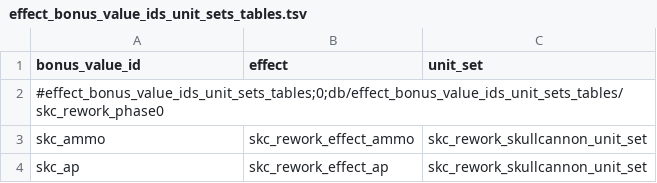
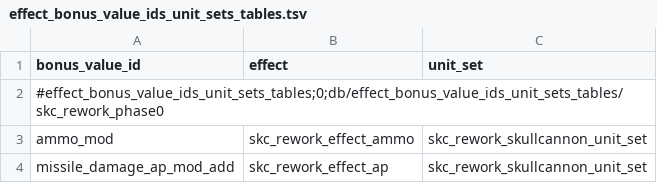
Before and after one commit to Scartiris/Skullcannon-Rework-SYMoon, a TSV file: source/db/effect_bonus_value_ids_unit_sets_tables.tsv, drawn as a sheet.

Commit message:
修复DB报错：bonus_value_id改官方ID（ammo_mod/ap_mod_add）

```diff
--- a/source/db/effect_bonus_value_ids_unit_sets_tables.tsv
+++ b/source/db/effect_bonus_value_ids_unit_sets_tables.tsv
@@ -2,3 +2,3 @@ bonus_value_id	effect	unit_set
 #effect_bonus_value_ids_unit_sets_tables;0;db/effect_bonus_value_ids_unit_sets_tables/skc_rework_phase0		
-skc_ammo	skc_rework_effect_ammo	skc_rework_skullcannon_unit_set
-skc_ap	skc_rework_effect_ap	skc_rework_skullcannon_unit_set
+ammo_mod	skc_rework_effect_ammo	skc_rework_skullcannon_unit_set
+missile_damage_ap_mod_add	skc_rework_effect_ap	skc_rework_skullcannon_unit_set
```
Also changed, not shown: 1 other file.
